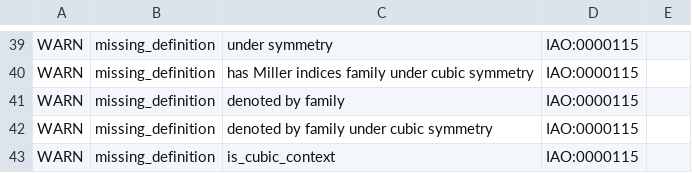
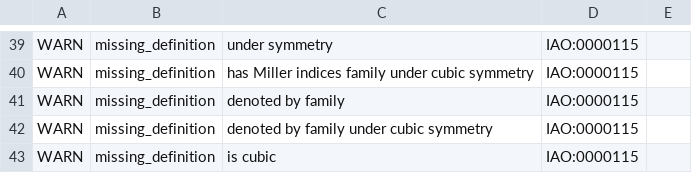
Before and after one commit to materialdigital/crystallography-subdomain-ontology, a TSV file: src/ontology/reports/cryo-edit.owl-obo-report.tsv, drawn as a sheet; only a part is shown, gaps mark what is left out.

```diff
--- a/src/ontology/reports/cryo-edit.owl-obo-report.tsv
+++ b/src/ontology/reports/cryo-edit.owl-obo-report.tsv
@@ -42,2 +42,2 @@ WARN	missing_definition	denoted by family	IAO:0000115
 WARN	missing_definition	denoted by family under cubic symmetry	IAO:0000115	
-WARN	missing_definition	is_cubic_context	IAO:0000115	
+WARN	missing_definition	is cubic	IAO:0000115	
```
Also changed, not shown: 13 other files.
